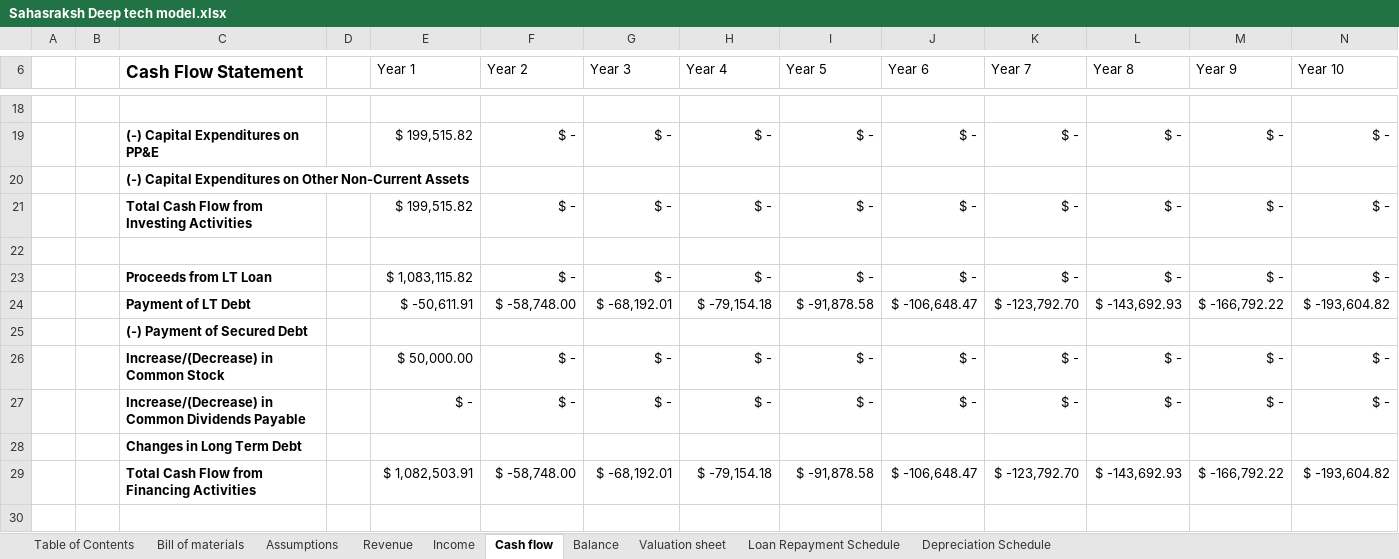
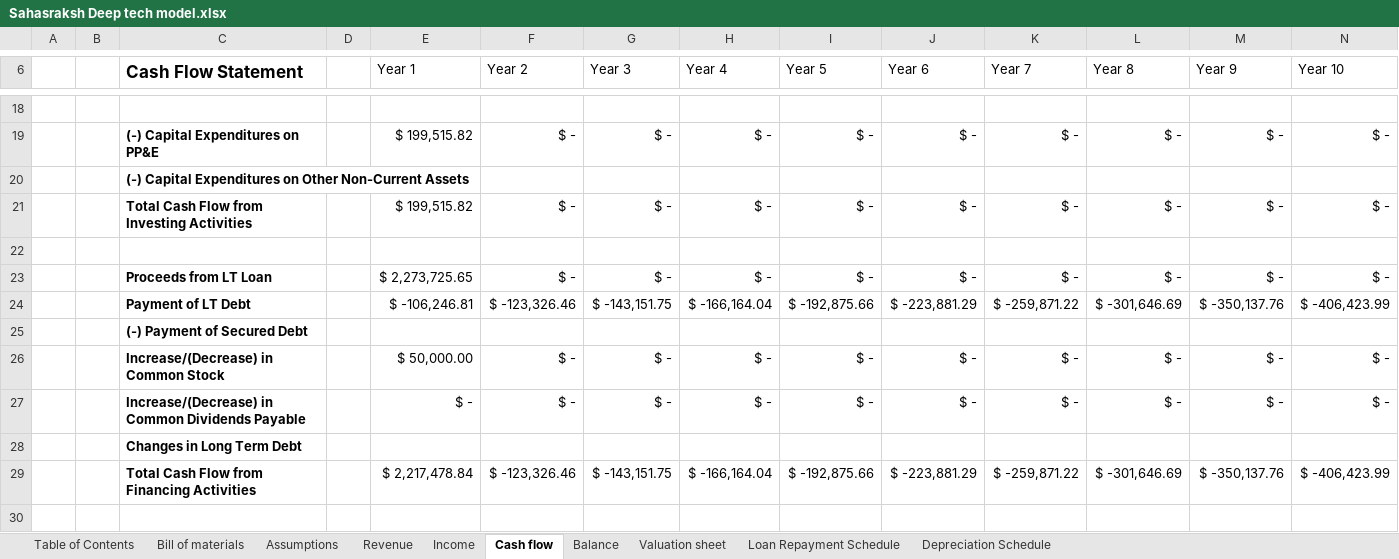
Before and after one commit to Krishna-P2007/BusinessPlanningProject, an Excel workbook: Financial model/Sahasraksh Deep tech model.xlsx, sheet Cash flow, drawn as a sheet; only a part is shown, gaps mark what is left out; values as stored, in another font and other column widths than the file's, no borders; 1 other sheet too large or unreadable and not compared; removed rows and columns are numbered as before the commit, all else as after; the diff covers the shown part only; the diff names each change by its address in the sheet, - before the commit and + after, or states it on an @@ line.

```diff
--- a/Financial model/Sahasraksh Deep tech model.xlsx (sheet Cash flow)
+++ b/Financial model/Sahasraksh Deep tech model.xlsx (sheet Cash flow)
-E23 (Year 1): $ 1,083,115.82
+E23 (Year 1): $ 2,273,725.65
-row 24:  |  | Payment of LT Debt |  | $ -50,611.91 | $ -58,748.00 | $ -68,192.01 | $ -79,154.18 | $ -91,878.58 | $ -106,648.47 | $ -123,792.70 | $ -143,692.93 | $ -166,792.22 | $ -193,604.82
+row 24:  |  | Payment of LT Debt |  | $ -106,246.81 | $ -123,326.46 | $ -143,151.75 | $ -166,164.04 | $ -192,875.66 | $ -223,881.29 | $ -259,871.22 | $ -301,646.69 | $ -350,137.76 | $ -406,423.99
-row 29:  |  | Total Cash Flow from Financing Activities |  | $ 1,082,503.91 | $ -58,748.00 | $ -68,192.01 | $ -79,154.18 | $ -91,878.58 | $ -106,648.47 | $ -123,792.70 | $ -143,692.93 | $ -166,792.22 | $ -193,604.82
+row 29:  |  | Total Cash Flow from Financing Activities |  | $ 2,217,478.84 | $ -123,326.46 | $ -143,151.75 | $ -166,164.04 | $ -192,875.66 | $ -223,881.29 | $ -259,871.22 | $ -301,646.69 | $ -350,137.76 | $ -406,423.99
```
Also changed, not shown: 8 added rows and 8 removed rows elsewhere in this sheet, sheet Income, sheet Revenue, sheet Loan Repayment Schedule, sheet Balance, sheet Valuation sheet, sheet Assumptions, formulas that keep their value, charts or pictures, 2 other files.
